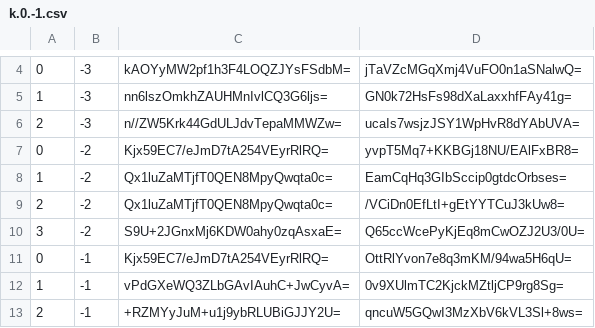
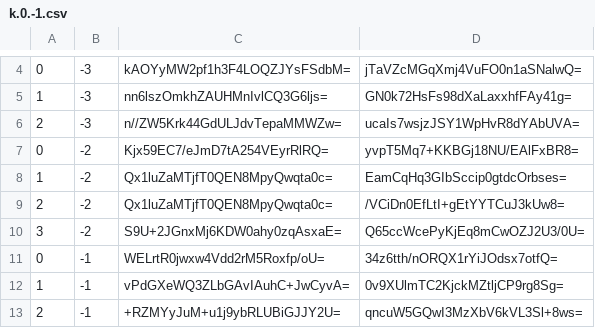
Before and after one commit to counterfitninja/netherlower, a CSV file: tiles/zoom.-1/metadata/k.0.-1.csv, drawn as a sheet; only a part is shown, gaps mark what is left out.

```diff
--- a/tiles/zoom.-1/metadata/k.0.-1.csv
+++ b/tiles/zoom.-1/metadata/k.0.-1.csv
@@ -10,3 +10,3 @@
 3,-2,S9U+2JGnxMj6KDW0ahy0zqAsxaE=,Q65ccWcePyKjEq8mCwOZJ2U3/0U=
-0,-1,Kjx59EC7/eJmD7tA254VEyrRlRQ=,OttRlYvon7e8q3mKM/94wa5H6qU=
+0,-1,WELrtR0jwxw4Vdd2rM5Roxfp/oU=,34z6tth/nORQX1rYiJOdsx7otfQ=
 1,-1,vPdGXeWQ3ZLbGAvIAuhC+JwCyvA=,0v9XUlmTC2KjckMZtljCP9rg8Sg=
```
Also changed, not shown: tiles/zoom.-1/metadata/k.-1.-1.csv, tiles/zoom.-1/metadata/k.-1.0.csv, 52 other files.
